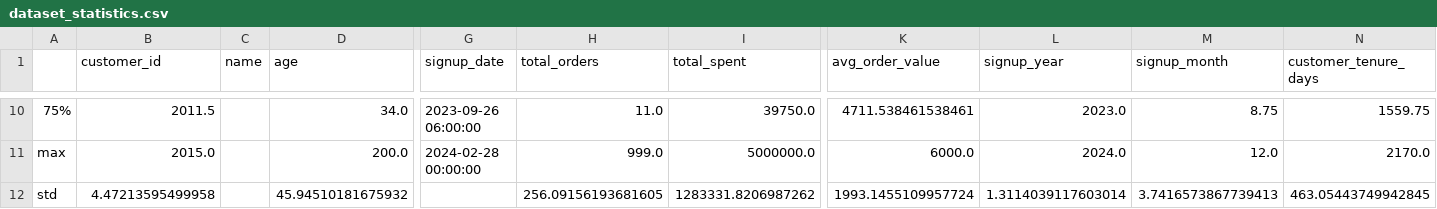
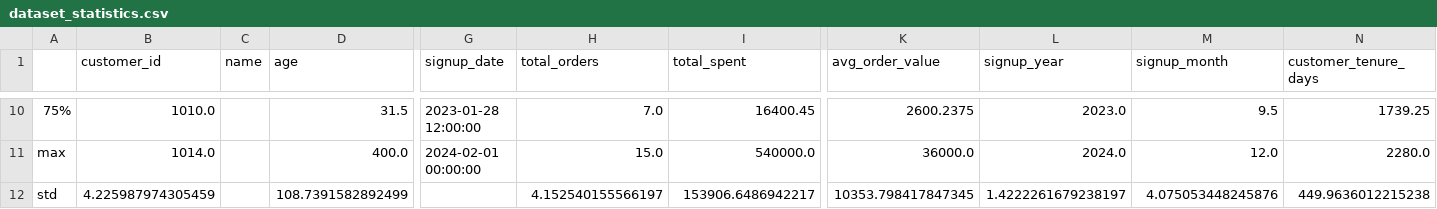
Before and after one commit to SELVAKUMARAN-BALAGURU/LLM_Project, a CSV file: reports/dataset_statistics.csv, drawn as a sheet; only a part is shown, gaps mark what is left out; the diff covers the shown part only; the diff names each change by its address in the sheet, - before the commit and + after, or states it on an @@ line.

```diff
--- a/reports/dataset_statistics.csv
+++ b/reports/dataset_statistics.csv
-B10 (customer_id): 2011.5
+B10 (customer_id): 1010.0
-D10 (age): 34.0
+D10 (age): 31.5
-G10 (signup_date): 2023-09-26 06:00:00
+G10 (signup_date): 2023-01-28 12:00:00
-H10 (total_orders): 11.0
+H10 (total_orders): 7.0
-I10 (total_spent): 39750.0
+I10 (total_spent): 16400.45
-K10 (avg_order_value): 4711.538461538461
+K10 (avg_order_value): 2600.2375
-M10 (signup_month): 8.75
+M10 (signup_month): 9.5
-N10 (customer_tenure_days): 1559.75
+N10 (customer_tenure_days): 1739.25
-B11 (customer_id): 2015.0
+B11 (customer_id): 1014.0
-D11 (age): 200.0
+D11 (age): 400.0
-G11 (signup_date): 2024-02-28 00:00:00
+G11 (signup_date): 2024-02-01 00:00:00
-H11 (total_orders): 999.0
+H11 (total_orders): 15.0
-I11 (total_spent): 5000000.0
+I11 (total_spent): 540000.0
-K11 (avg_order_value): 6000.0
+K11 (avg_order_value): 36000.0
-N11 (customer_tenure_days): 2170.0
+N11 (customer_tenure_days): 2280.0
-B12 (customer_id): 4.47213595499958
+B12 (customer_id): 4.225987974305459
-D12 (age): 45.94510181675932
+D12 (age): 108.7391582892499
-H12 (total_orders): 256.09156193681605
+H12 (total_orders): 4.152540155566197
-I12 (total_spent): 1283331.8206987262
+I12 (total_spent): 153906.6486942217
-K12 (avg_order_value): 1993.1455109957724
+K12 (avg_order_value): 10353.798417847345
-L12 (signup_year): 1.3114039117603014
+L12 (signup_year): 1.4222261679238197
-M12 (signup_month): 3.7416573867739413
+M12 (signup_month): 4.075053448245876
-N12 (customer_tenure_days): 463.05443749942845
+N12 (customer_tenure_days): 449.9636012215238
```
Also changed, not shown: 56 edited cells elsewhere in this file, cleaned_output.csv, engineered_output.csv, 15 other files.
